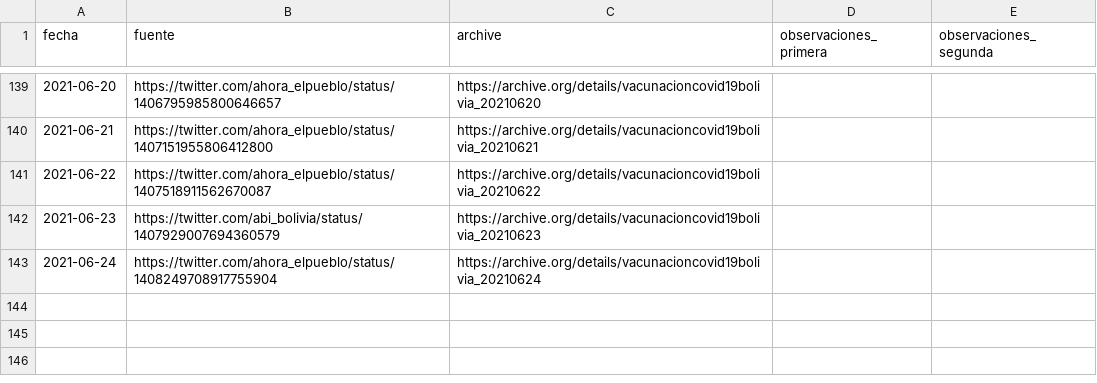
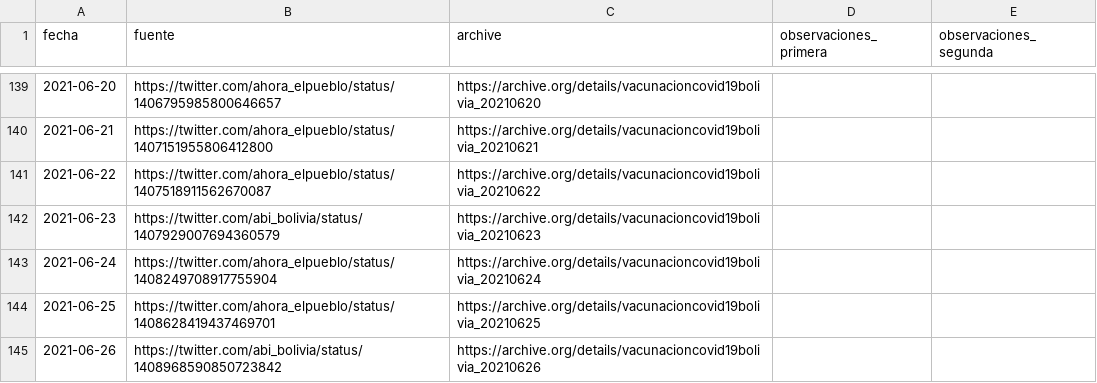
Before and after one commit to mauforonda/vacunas, a CSV file: datos/metadata.csv, drawn as a sheet; only a part is shown, gaps mark what is left out; the diff names each change by its address in the sheet, - before the commit and + after, or states it on an @@ line.

```diff
--- a/datos/metadata.csv
+++ b/datos/metadata.csv
+row 144: 2021-06-25 | https://twitter.com/ahora_elpueblo/status/1408628419437469701 | https://archive.org/details/vacunacioncovid19bolivia_20210625
+row 145: 2021-06-26 | https://twitter.com/abi_bolivia/status/1408968590850723842 | https://archive.org/details/vacunacioncovid19bolivia_20210626
```
Also changed, not shown: datos/primera.csv, datos/segunda.csv.
